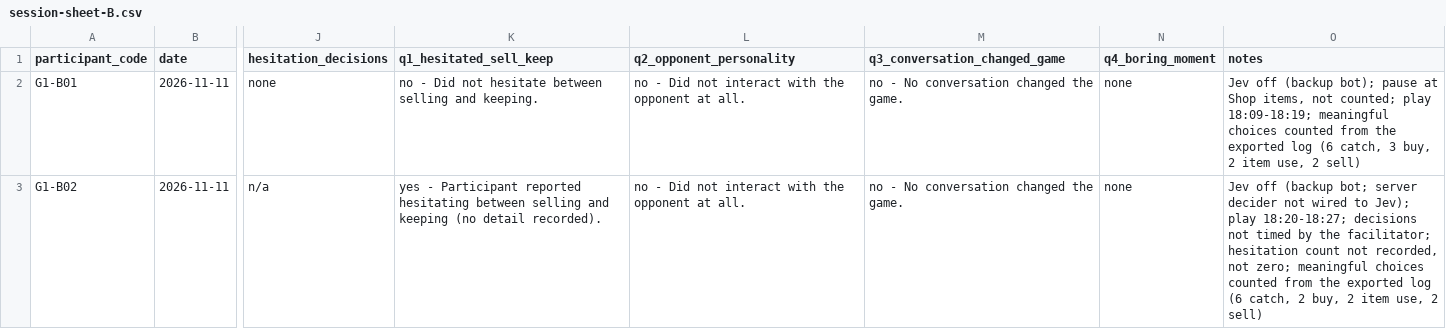
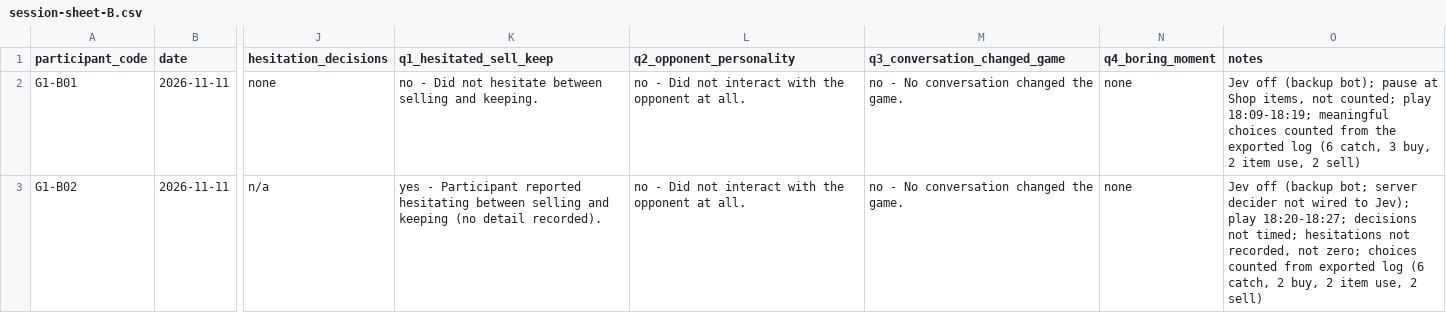
Before and after one commit to AokDesu/poke-monopoly, a CSV file: docs/playtest/g1/session-sheet-B.csv, drawn as a sheet; only a part is shown, gaps mark what is left out; the diff names each change by its address in the sheet, - before the commit and + after, or states it on an @@ line.

Commit message:
docs(playtest): Windows commands, P5 vs G1 game length note, trim G1-B02 notes (§8, §11, #248) (#301)

```diff
--- a/docs/playtest/g1/session-sheet-B.csv
+++ b/docs/playtest/g1/session-sheet-B.csv
-O3 (notes): …decisions not timed by the facilitator; hesitation count not recorded, not zero; meaningful choices counted from the exported log…
+O3 (notes): …decisions not timed; hesitations not recorded, not zero; choices counted from exported log…
```
Also changed, not shown: 3 other files.
